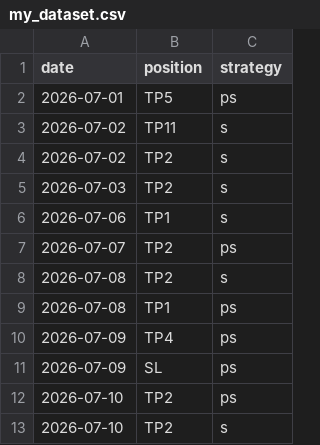
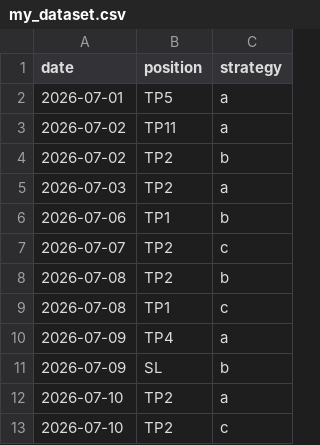
Before and after one commit to kiarashsardari/Trading-Data-Aanalyzer, a CSV file: my_dataset.csv, drawn as a sheet.

Commit message:
Update my_dataset.csv

```diff
--- a/my_dataset.csv
+++ b/my_dataset.csv
@@ -1,13 +1,13 @@
 date,position,strategy
-2026-07-01,TP5,ps
-2026-07-02,TP11,s
-2026-07-02,TP2,s
-2026-07-03,TP2,s
-2026-07-06,TP1,s
-2026-07-07,TP2,ps
-2026-07-08,TP2,s
-2026-07-08,TP1,ps
-2026-07-09,TP4,ps
-2026-07-09,SL,ps
-2026-07-10,TP2,ps
-2026-07-10,TP2,s
+2026-07-01,TP5,a
+2026-07-02,TP11,a
+2026-07-02,TP2,b
+2026-07-03,TP2,a
+2026-07-06,TP1,b
+2026-07-07,TP2,c
+2026-07-08,TP2,b
+2026-07-08,TP1,c
+2026-07-09,TP4,a
+2026-07-09,SL,b
+2026-07-10,TP2,a
+2026-07-10,TP2,c
```
